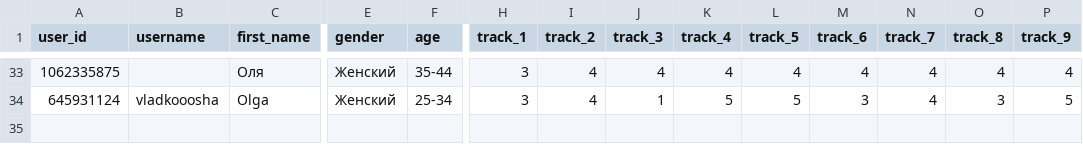
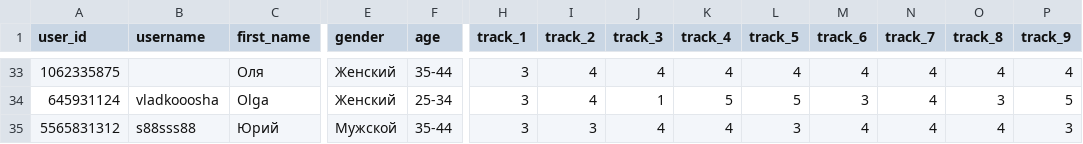
Before and after one commit to muzredmaksimov-dot/testmuzicbot_results, a CSV file: backup_results.csv, drawn as a sheet; only a part is shown, gaps mark what is left out; rows hold the shown columns only; the diff names each change by its address in the sheet, - before the commit and + after, or states it on an @@ line.

Commit message:
Buffer flush to GitHub

```diff
--- a/backup_results.csv
+++ b/backup_results.csv
+row 35: 5565831312 | s88sss88 | Юрий | Мужской | 35-44 | 3 | 3 | 4 | 4 | 3 | 4 | 4 | 4 | 3
```
